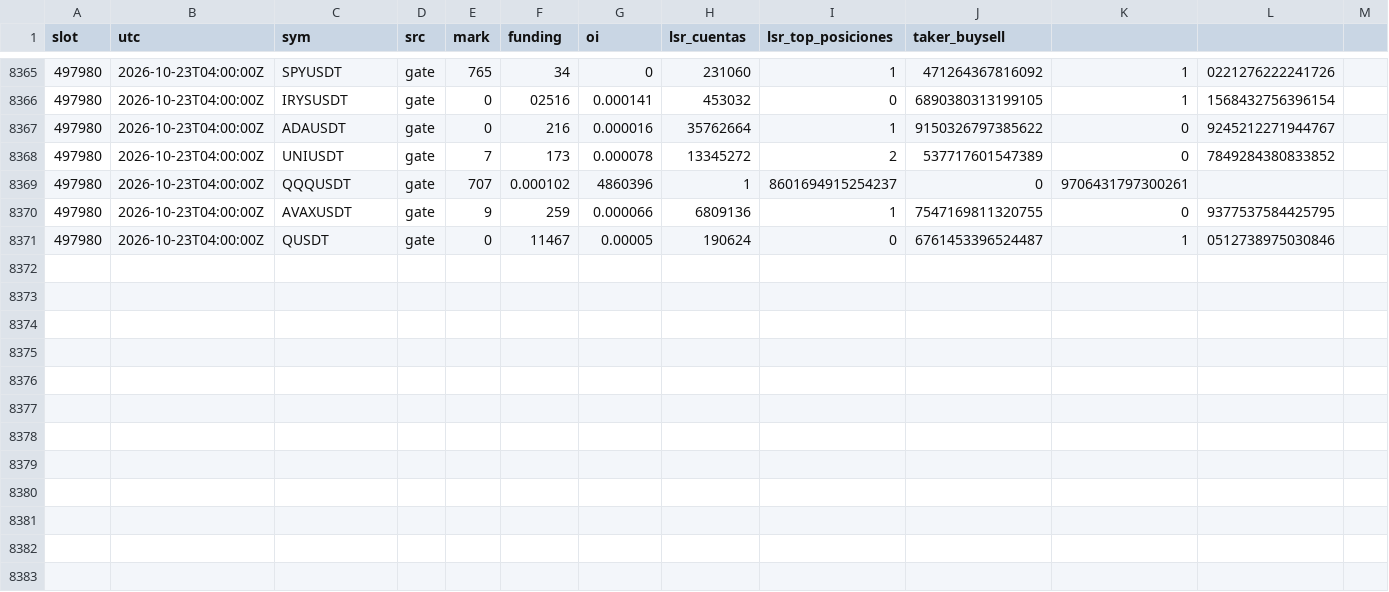
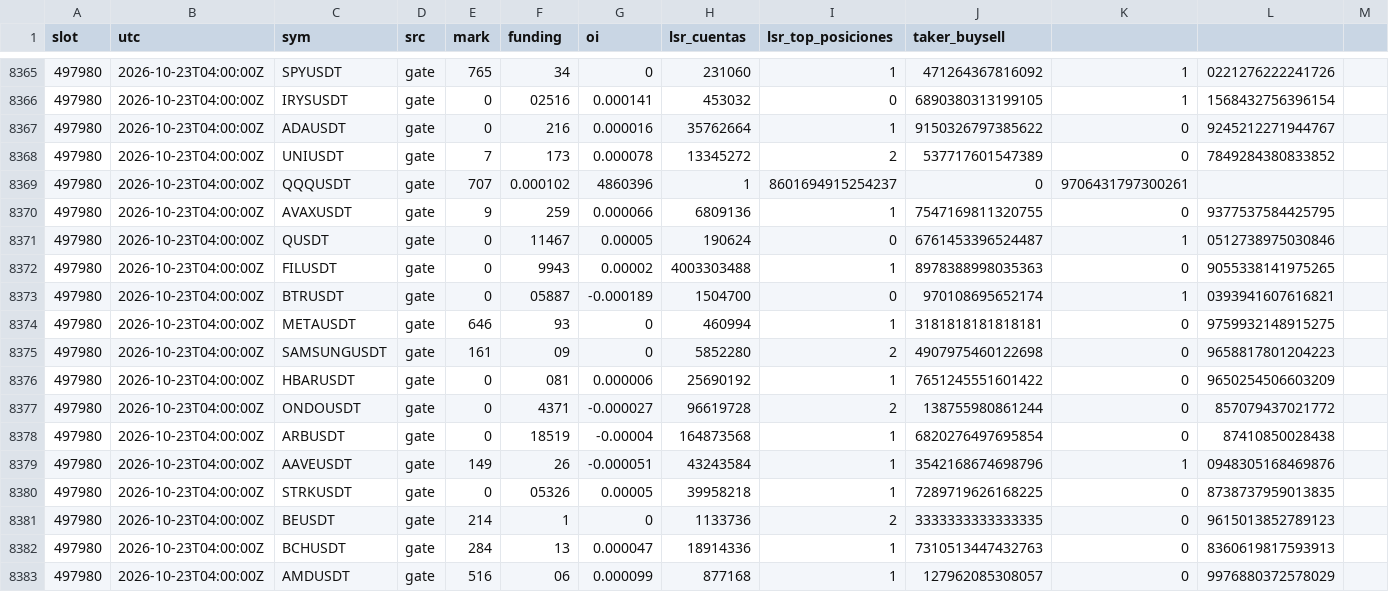
Before and after one commit to lpdort-spec/escaner-bitunix, a CSV file: datos/posicionamiento-202610.csv, drawn as a sheet; only a part is shown, gaps mark what is left out; the diff names each change by its address in the sheet, - before the commit and + after, or states it on an @@ line.

```diff
--- a/datos/posicionamiento-202610.csv
+++ b/datos/posicionamiento-202610.csv
+row 8372: 497980 | 2026-10-23T04:00:00Z | FILUSDT | gate | 0 | 9943 | 0.00002 | 4003303488 | 1 | 8978388998035363 | 0 | 9055338141975265
+row 8373: 497980 | 2026-10-23T04:00:00Z | BTRUSDT | gate | 0 | 05887 | -0.000189 | 1504700 | 0 | 970108695652174 | 1 | 0393941607616821
+row 8374: 497980 | 2026-10-23T04:00:00Z | METAUSDT | gate | 646 | 93 | 0 | 460994 | 1 | 3181818181818181 | 0 | 9759932148915275
+row 8375: 497980 | 2026-10-23T04:00:00Z | SAMSUNGUSDT | gate | 161 | 09 | 0 | 5852280 | 2 | 4907975460122698 | 0 | 9658817801204223
+row 8376: 497980 | 2026-10-23T04:00:00Z | HBARUSDT | gate | 0 | 081 | 0.000006 | 25690192 | 1 | 7651245551601422 | 0 | 9650254506603209
+row 8377: 497980 | 2026-10-23T04:00:00Z | ONDOUSDT | gate | 0 | 4371 | -0.000027 | 96619728 | 2 | 138755980861244 | 0 | 857079437021772
+row 8378: 497980 | 2026-10-23T04:00:00Z | ARBUSDT | gate | 0 | 18519 | -0.00004 | 164873568 | 1 | 6820276497695854 | 0 | 87410850028438
+row 8379: 497980 | 2026-10-23T04:00:00Z | AAVEUSDT | gate | 149 | 26 | -0.000051 | 43243584 | 1 | 3542168674698796 | 1 | 0948305168469876
+row 8380: 497980 | 2026-10-23T04:00:00Z | STRKUSDT | gate | 0 | 05326 | 0.00005 | 39958218 | 1 | 7289719626168225 | 0 | 8738737959013835
+row 8381: 497980 | 2026-10-23T04:00:00Z | BEUSDT | gate | 214 | 1 | 0 | 1133736 | 2 | 3333333333333335 | 0 | 9615013852789123
+row 8382: 497980 | 2026-10-23T04:00:00Z | BCHUSDT | gate | 284 | 13 | 0.000047 | 18914336 | 1 | 7310513447432763 | 0 | 8360619817593913
+row 8383: 497980 | 2026-10-23T04:00:00Z | AMDUSDT | gate | 516 | 06 | 0.000099 | 877168 | 1 | 127962085308057 | 0 | 9976880372578029
```
Also changed, not shown: 2 other files.
